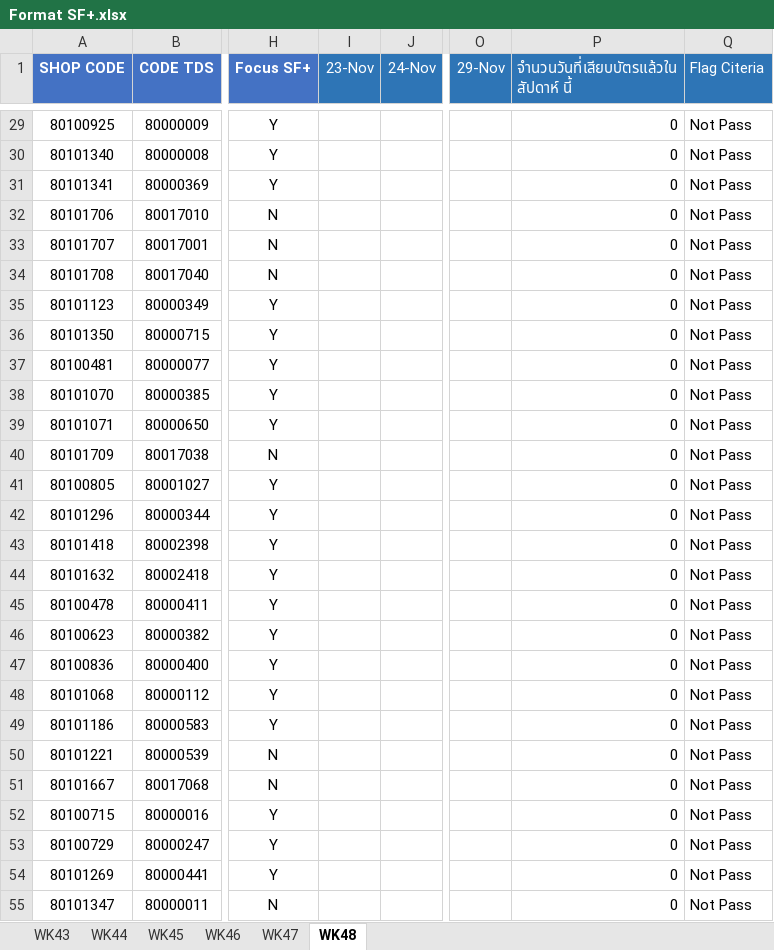
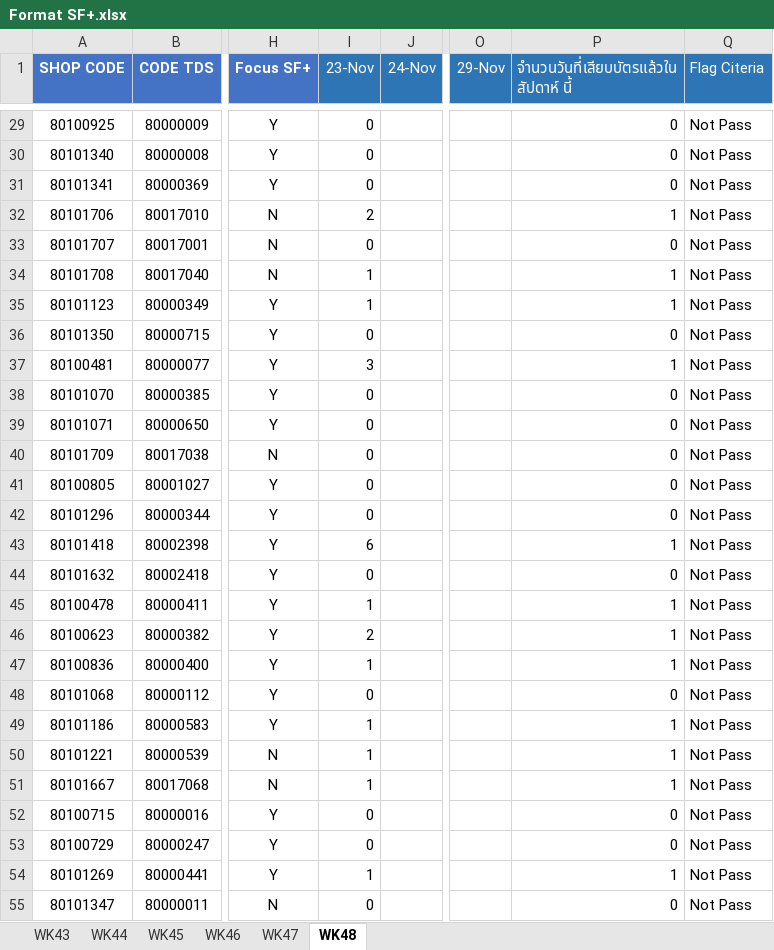
Before and after one commit to amnattyy-cyber/sf-card-swipe-dashboard, an Excel workbook: data/Format SF+.xlsx, sheet WK48, drawn as a sheet; only a part is shown, gaps mark what is left out; values as stored, in another font and other column widths than the file's, no borders; the diff covers the shown part only; the diff names each change by its address in the sheet, - before the commit and + after, or states it on an @@ line.

```diff
--- a/data/Format SF+.xlsx (sheet WK48)
+++ b/data/Format SF+.xlsx (sheet WK48)
-I29:I31 (23-Nov): (empty)
+I29:I31 (23-Nov): 0
-I32 (23-Nov): (empty)
+I32 (23-Nov): 2
-P32: 0
+P32: 1
-I33 (23-Nov): (empty)
+I33 (23-Nov): 0
-I34:I35 (23-Nov): (empty)
+I34:I35 (23-Nov): 1
-P34:P35: 0
+P34:P35: 1
-I36 (23-Nov): (empty)
+I36 (23-Nov): 0
-I37 (23-Nov): (empty)
+I37 (23-Nov): 3
-P37: 0
+P37: 1
-I38:I42 (23-Nov): (empty)
+I38:I42 (23-Nov): 0
-I43 (23-Nov): (empty)
+I43 (23-Nov): 6
-P43: 0
+P43: 1
-I44 (23-Nov): (empty)
+I44 (23-Nov): 0
-I45 (23-Nov): (empty)
+I45 (23-Nov): 1
-P45:P47: 0
+P45:P47: 1
-I46 (23-Nov): (empty)
+I46 (23-Nov): 2
-I47 (23-Nov): (empty)
+I47 (23-Nov): 1
-I48 (23-Nov): (empty)
+I48 (23-Nov): 0
-I49:I51 (23-Nov): (empty)
+I49:I51 (23-Nov): 1
-P49:P51: 0
+P49:P51: 1
-I52:I53 (23-Nov): (empty)
+I52:I53 (23-Nov): 0
-I54 (23-Nov): (empty)
+I54 (23-Nov): 1
-P54: 0
+P54: 1
-I55 (23-Nov): (empty)
+I55 (23-Nov): 0
```
Also changed, not shown: 279 edited cells elsewhere in this sheet, 2 other files.
